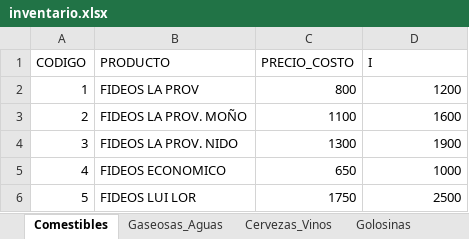
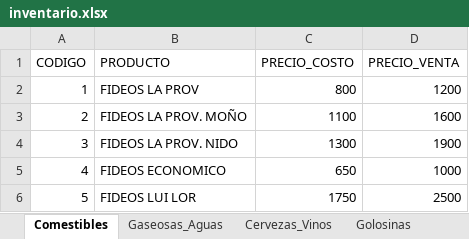
Before and after one commit to choyrodrigo03-alt/quiosco-el-tio, an Excel workbook: inventario.xlsx, sheet Comestibles, drawn as a sheet; only a part is shown; values as stored, in another font and other column widths than the file's, no borders; the diff names each change by its address in the sheet, - before the commit and + after, or states it on an @@ line.

Commit message:
Add files via upload

```diff
--- a/inventario.xlsx (sheet Comestibles)
+++ b/inventario.xlsx (sheet Comestibles)
-D1: I
+D1: PRECIO_VENTA
```
